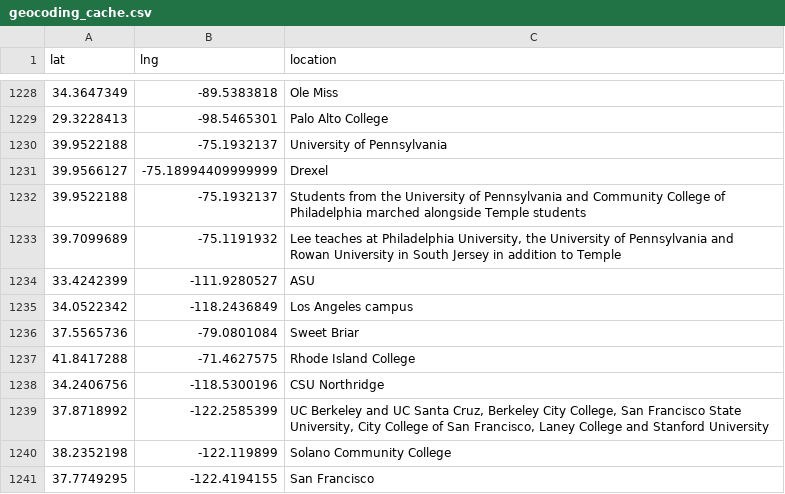
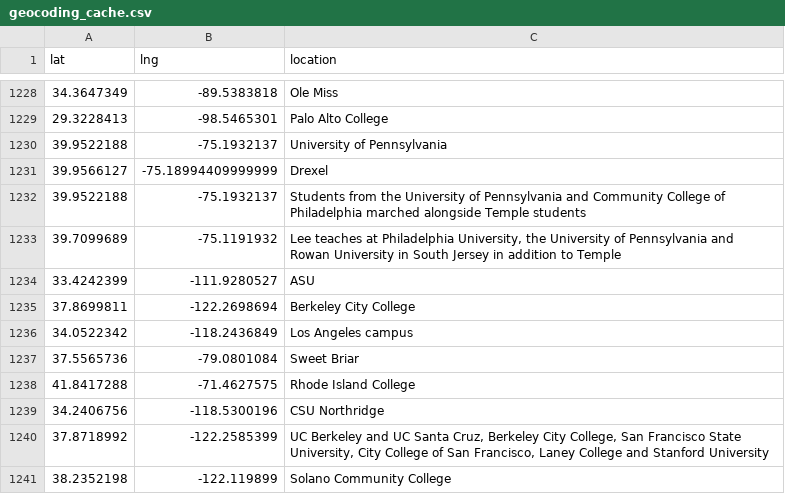
Before and after one commit to MPEDS/protests-analysis, a CSV file: tasks/mpeds/clean/geocoding_cache.csv, drawn as a sheet; only a part is shown, gaps mark what is left out; the shorter side is filled out with more unchanged rows; the diff names each change by its address in the sheet, - before the commit and + after, or states it on an @@ line.

```diff
--- a/tasks/mpeds/clean/geocoding_cache.csv
+++ b/tasks/mpeds/clean/geocoding_cache.csv
+row 1235: 37.8699811 | -122.2698694 | Berkeley City College
```
Also changed, not shown: 2 other files.
